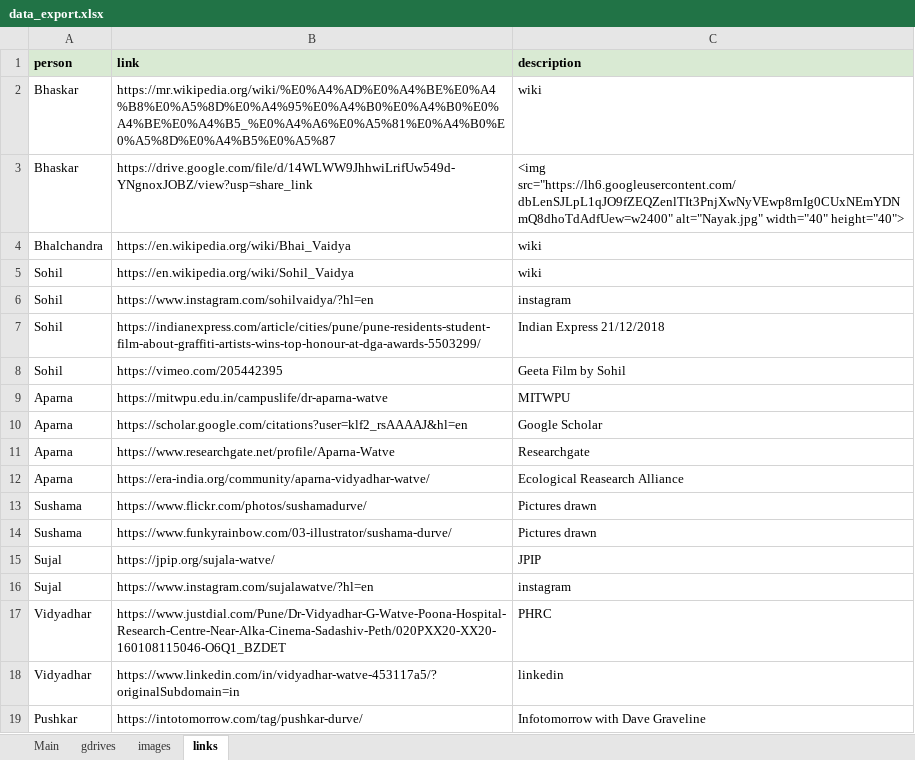
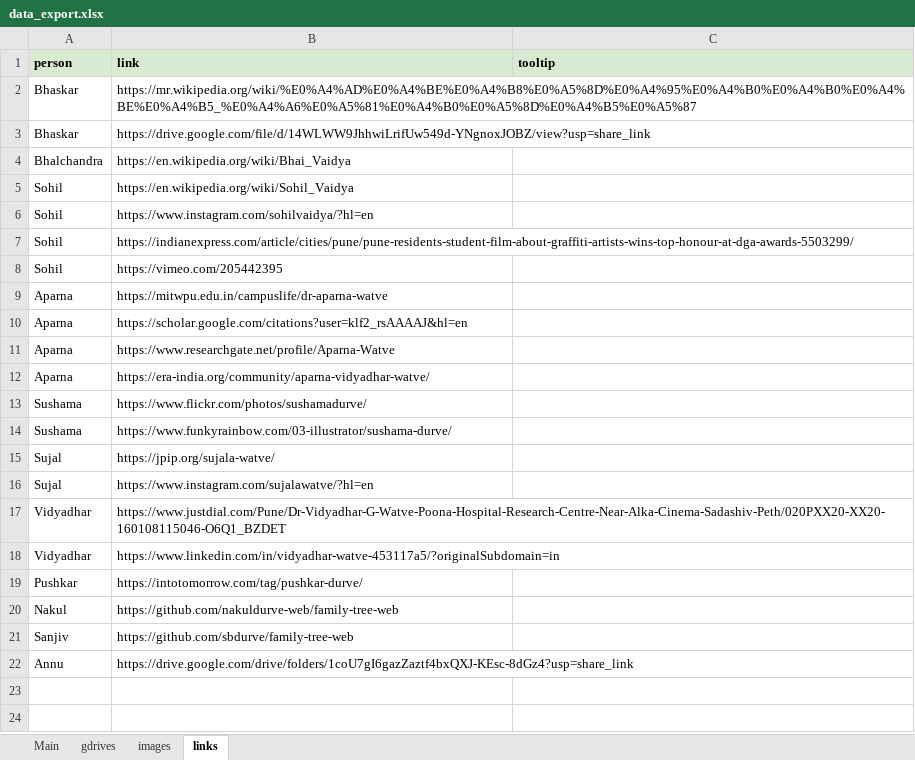
Before and after one commit to sbdurve/family-tree-web, an Excel workbook: scripts/data_export.xlsx, sheet links, drawn as a sheet; values as stored, in another font and other column widths than the file's, no borders; the diff names each change by its address in the sheet, - before the commit and + after, or states it on an @@ line.

```diff
--- a/scripts/data_export.xlsx (sheet links)
+++ b/scripts/data_export.xlsx (sheet links)
-C1: description
+C1: tooltip
-C2 (tooltip): wiki
+C2 (tooltip): (empty)
-C3 (tooltip): <img src="https://lh6.googleusercontent.com/dbLenSJLpL1qJO9fZEQZenlTIt3PnjXwNyVEwp8rnIg0CUxNEmYDNmQ8dhoTdAdfUew=w2400" alt="Nayak.jpg" width="40" height="40">
+C3 (tooltip): (empty)
-C4:C5 (tooltip): wiki
+C4:C5 (tooltip): (empty)
-C6 (tooltip): instagram
+C6 (tooltip): (empty)
-C7 (tooltip): Indian Express 21/12/2018
+C7 (tooltip): (empty)
-C8 (tooltip): Geeta Film by Sohil
+C8 (tooltip): (empty)
-C9 (tooltip): MITWPU
+C9 (tooltip): (empty)
-C10 (tooltip): Google Scholar
+C10 (tooltip): (empty)
-C11 (tooltip): Researchgate
+C11 (tooltip): (empty)
-C12 (tooltip): Ecological Reasearch Alliance
+C12 (tooltip): (empty)
-C13:C14 (tooltip): Pictures drawn
+C13:C14 (tooltip): (empty)
-C15 (tooltip): JPIP
+C15 (tooltip): (empty)
-C16 (tooltip): instagram
+C16 (tooltip): (empty)
-C17 (tooltip): PHRC
+C17 (tooltip): (empty)
-C18 (tooltip): linkedin
+C18 (tooltip): (empty)
-C19 (tooltip): Infotomorrow with Dave Graveline
+C19 (tooltip): (empty)
+row 20: Nakul | https://github.com/nakuldurve-web/family-tree-web
+row 21: Sanjiv | https://github.com/sbdurve/family-tree-web
+row 22: Annu | https://drive.google.com/drive/folders/1coU7gI6gazZaztf4bxQXJ-KEsc-8dGz4?usp=share_link
```
Also changed, not shown: sheet images, sheet Main.
